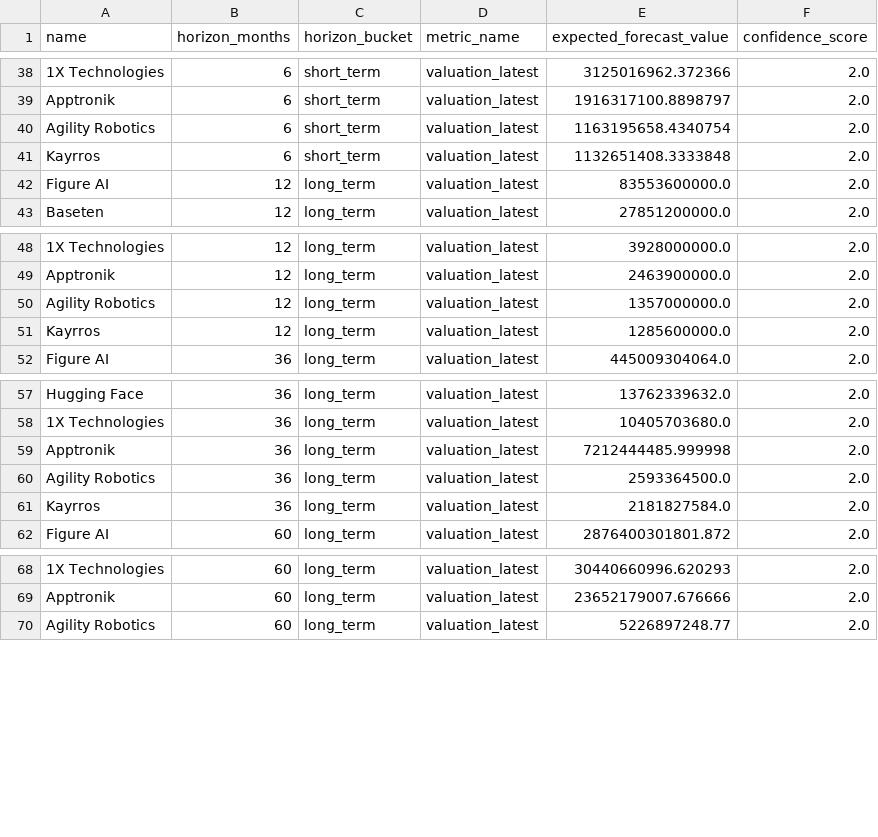
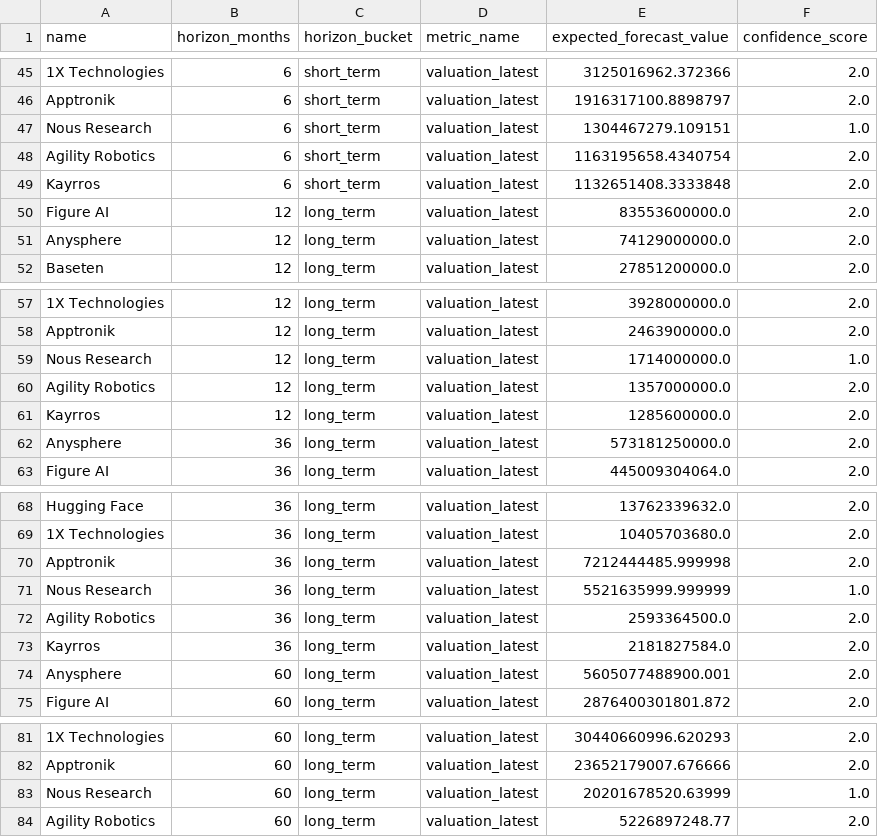
Before and after one commit to KM-IA-Agency/KAM_AI_Startup_Investment_Radar, a CSV file: reports/forecasts/expected_values.csv, drawn as a sheet; only a part is shown, gaps mark what is left out; the diff covers the shown part only; the diff names each change by its address in the sheet, - before the commit and + after, or states it on an @@ line.

```diff
--- a/reports/forecasts/expected_values.csv
+++ b/reports/forecasts/expected_values.csv
+row 47: Nous Research | 6 | short_term | valuation_latest | 1304467279.109151 | 1.0
+row 51: Anysphere | 12 | long_term | valuation_latest | 74129000000.0 | 2.0
+row 59: Nous Research | 12 | long_term | valuation_latest | 1714000000.0 | 1.0
+row 62: Anysphere | 36 | long_term | valuation_latest | 573181250000.0 | 2.0
+row 71: Nous Research | 36 | long_term | valuation_latest | 5521635999.999999 | 1.0
+row 74: Anysphere | 60 | long_term | valuation_latest | 5605077488900.001 | 2.0
+row 83: Nous Research | 60 | long_term | valuation_latest | 20201678520.63999 | 1.0
```
Also changed, not shown: 7 added rows elsewhere in this file, reports/forecasts/expected_values_short_term.csv, reports/forecasts/scenario_forecasts_short_term.csv, 2 other files.
